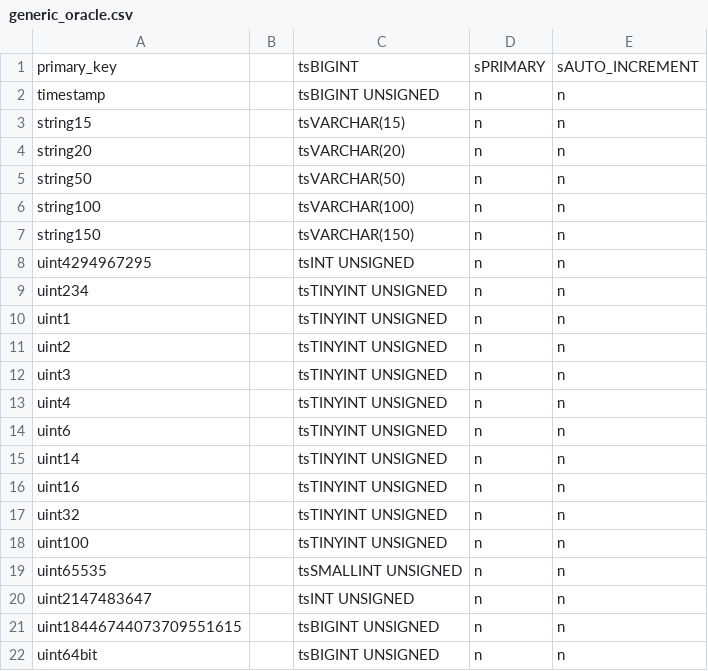
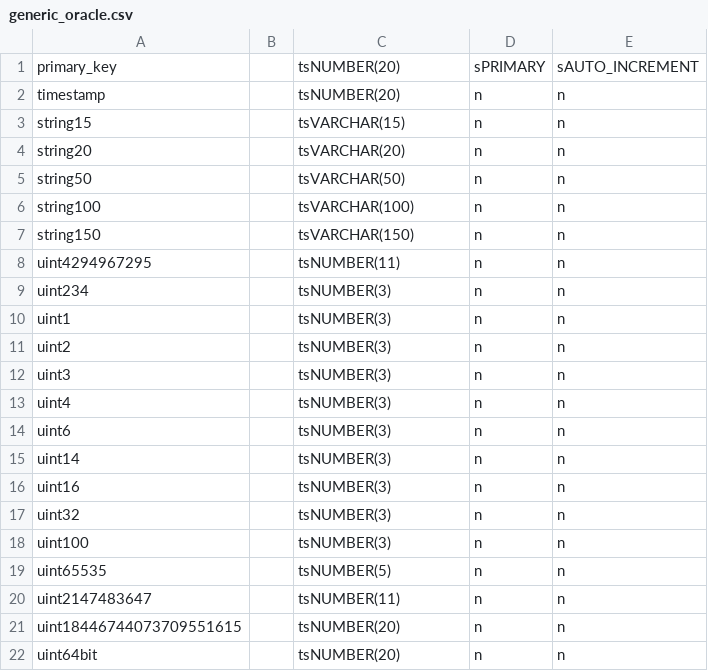
Before and after one commit to tumi8/flow-inspector, a CSV file: snmp/generic_oracle.csv, drawn as a sheet.

Commit message:
Added proper types to generic_oracle.csv

```diff
--- a/snmp/generic_oracle.csv
+++ b/snmp/generic_oracle.csv
@@ -1,3 +1,3 @@
-primary_key||tsBIGINT|sPRIMARY|sAUTO_INCREMENT
-timestamp||tsBIGINT UNSIGNED|n|n
+primary_key||tsNUMBER(20)|sPRIMARY|sAUTO_INCREMENT
+timestamp||tsNUMBER(20)|n|n
 string15||tsVARCHAR(15)|n|n
@@ -7,16 +7,16 @@ string100||tsVARCHAR(100)|n|n
 string150||tsVARCHAR(150)|n|n
-uint4294967295||tsINT UNSIGNED|n|n
-uint234||tsTINYINT UNSIGNED|n|n
-uint1||tsTINYINT UNSIGNED|n|n
-uint2||tsTINYINT UNSIGNED|n|n
-uint3||tsTINYINT UNSIGNED|n|n
-uint4||tsTINYINT UNSIGNED|n|n
-uint6||tsTINYINT UNSIGNED|n|n
-uint14||tsTINYINT UNSIGNED|n|n
-uint16||tsTINYINT UNSIGNED|n|n
-uint32||tsTINYINT UNSIGNED|n|n
-uint100||tsTINYINT UNSIGNED|n|n
-uint65535||tsSMALLINT UNSIGNED|n|n
-uint2147483647||tsINT UNSIGNED|n|n
-uint18446744073709551615||tsBIGINT UNSIGNED|n|n
-uint64bit||tsBIGINT UNSIGNED|n|n
+uint4294967295||tsNUMBER(11)|n|n
+uint234||tsNUMBER(3)|n|n
+uint1||tsNUMBER(3)|n|n
+uint2||tsNUMBER(3)|n|n
+uint3||tsNUMBER(3)|n|n
+uint4||tsNUMBER(3)|n|n
+uint6||tsNUMBER(3)|n|n
+uint14||tsNUMBER(3)|n|n
+uint16||tsNUMBER(3)|n|n
+uint32||tsNUMBER(3)|n|n
+uint100||tsNUMBER(3)|n|n
+uint65535||tsNUMBER(5)|n|n
+uint2147483647||tsNUMBER(11)|n|n
+uint18446744073709551615||tsNUMBER(20)|n|n
+uint64bit||tsNUMBER(20)|n|n
```
